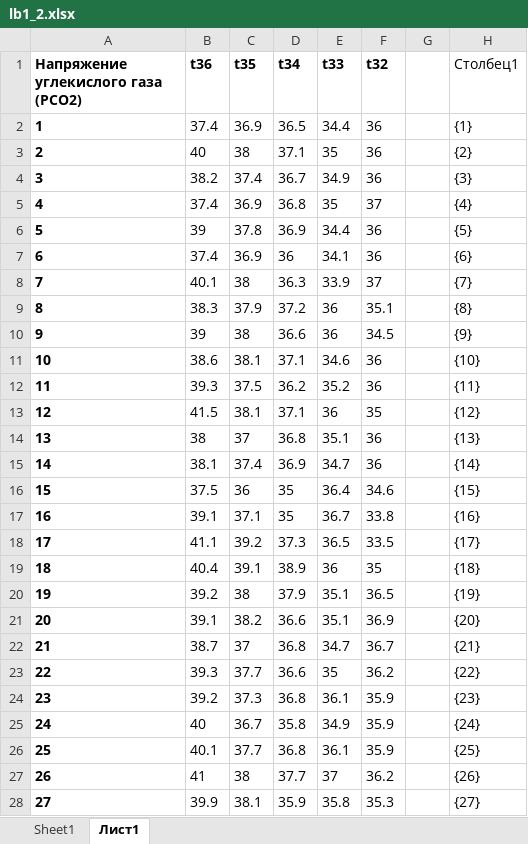
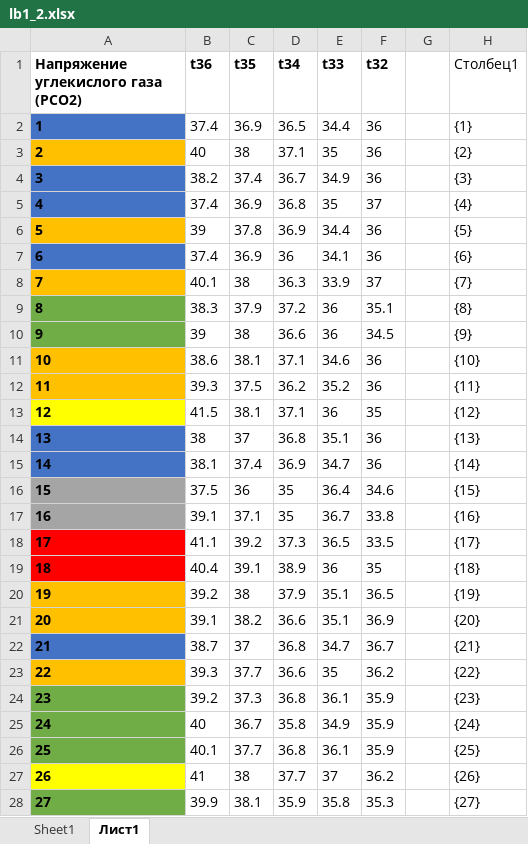
Before and after one commit to rezere/1.1, an Excel workbook: Geology/lb1_2.xlsx, sheet Лист1, drawn as a sheet; only a part is shown; values as stored, in another font and other column widths than the file's, no borders; charts and pictures and table styles not drawn; the diff covers the shown part only; the diff names each change by its address in the sheet, - before the commit and + after, or states it on an @@ line.

```diff
--- a/Geology/lb1_2.xlsx (sheet Лист1)
+++ b/Geology/lb1_2.xlsx (sheet Лист1)
-A2 fill: none
+A2 fill: #4472C4
-A3 fill: none
+A3 fill: #FFC000
-A4:A5 fill: none
+A4:A5 fill: #4472C4
-A6 fill: none
+A6 fill: #FFC000
-A7 fill: none
+A7 fill: #4472C4
-A8 fill: none
+A8 fill: #FFC000
-A9:A10 fill: none
+A9:A10 fill: #70AD47
-A11:A12 fill: none
+A11:A12 fill: #FFC000
-A13 fill: none
+A13 fill: #FFFF00
-A14:A15 fill: none
+A14:A15 fill: #4472C4
-A16:A17 fill: none
+A16:A17 fill: #A5A5A5
-A18:A19 fill: none
+A18:A19 fill: #FF0000
-A20:A21 fill: none
+A20:A21 fill: #FFC000
-A22 fill: none
+A22 fill: #4472C4
-A23 fill: none
+A23 fill: #FFC000
-A24:A26 fill: none
+A24:A26 fill: #70AD47
-A27 fill: none
+A27 fill: #FFFF00
-A28 fill: none
+A28 fill: #70AD47
```
Also changed, not shown: cell formats elsewhere in this sheet, charts or pictures, 49 other files.
